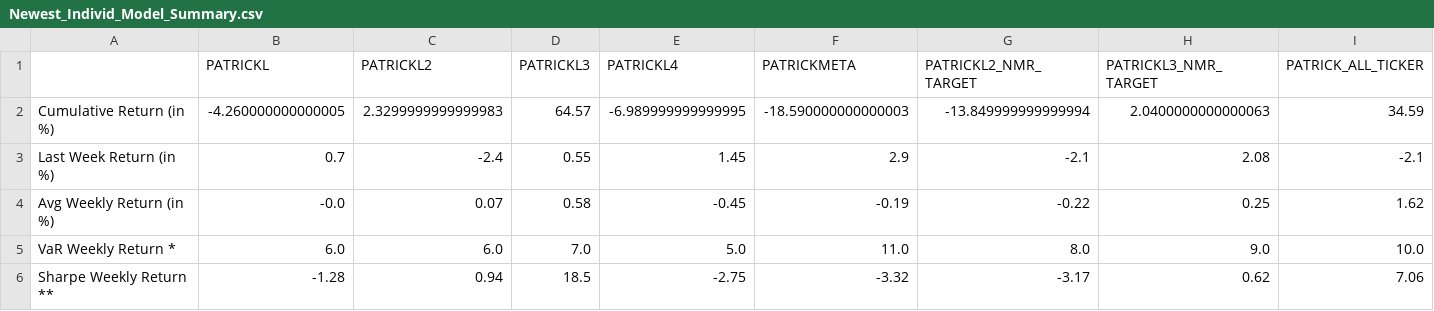
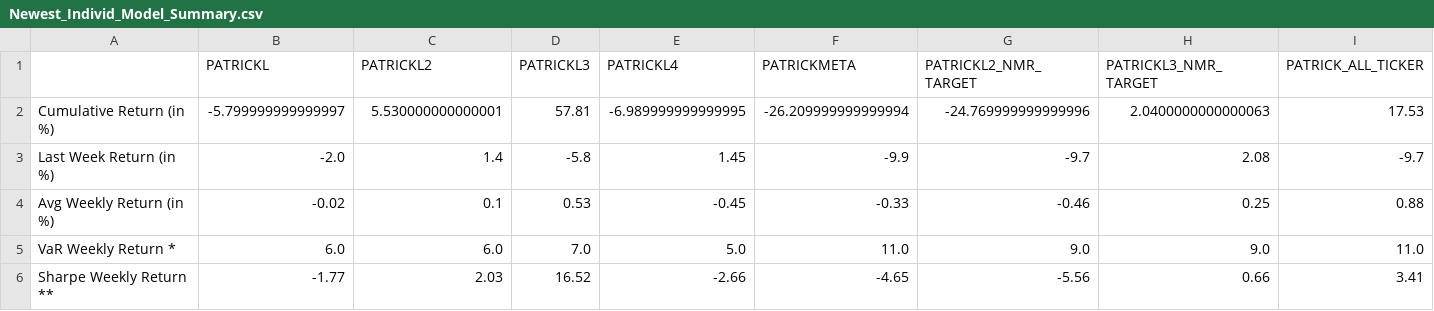
Before and after one commit to ptlorenz/hyphy-capital.com, a CSV file: Newest_Individ_Model_Summary.csv, drawn as a sheet.

Commit message:
Numerai Round 454 Update

```diff
--- a/Newest_Individ_Model_Summary.csv
+++ b/Newest_Individ_Model_Summary.csv
@@ -1,6 +1,6 @@
 ,PATRICKL,PATRICKL2,PATRICKL3,PATRICKL4,PATRICKMETA,PATRICKL2_NMR_TARGET,PATRICKL3_NMR_TARGET,PATRICK_ALL_TICKER
-Cumulative Return (in %),-4.260000000000005,2.3299999999999983,64.57,-6.989999999999995,-18.590000000000003,-13.849999999999994,2.0400000000000063,34.59
-Last Week Return (in %),0.7,-2.4,0.55,1.45,2.9,-2.1,2.08,-2.1
-Avg Weekly Return (in %),-0.0,0.07,0.58,-0.45,-0.19,-0.22,0.25,1.62
-VaR Weekly Return *,6.0,6.0,7.0,5.0,11.0,8.0,9.0,10.0
-Sharpe Weekly Return **,-1.28,0.94,18.5,-2.75,-3.32,-3.17,0.62,7.06
+Cumulative Return (in %),-5.799999999999997,5.530000000000001,57.81,-6.989999999999995,-26.209999999999994,-24.769999999999996,2.0400000000000063,17.53
+Last Week Return (in %),-2.0,1.4,-5.8,1.45,-9.9,-9.7,2.08,-9.7
+Avg Weekly Return (in %),-0.02,0.1,0.53,-0.45,-0.33,-0.46,0.25,0.88
+VaR Weekly Return *,6.0,6.0,7.0,5.0,11.0,9.0,9.0,11.0
+Sharpe Weekly Return **,-1.77,2.03,16.52,-2.66,-4.65,-5.56,0.66,3.41
```
